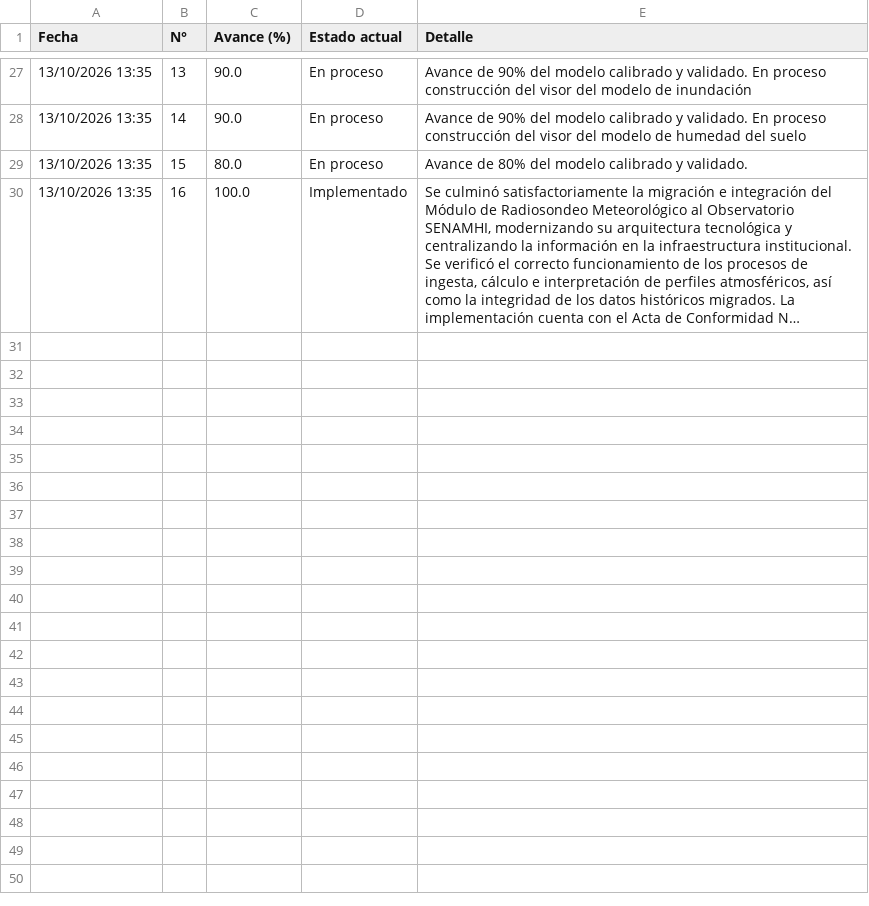
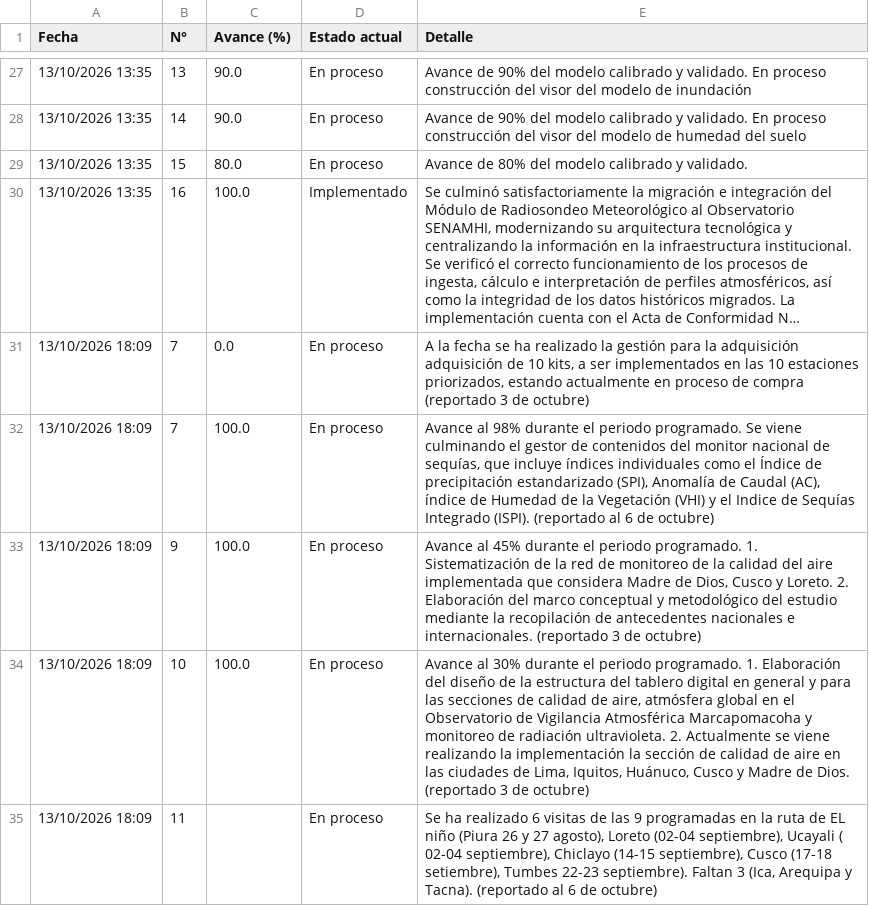
Before and after one commit to andresffigueroaa-blip/seguimiento-100dias-senamhi, a CSV file: datos/historial_fen.csv, drawn as a sheet; only a part is shown, gaps mark what is left out; long unchanged cells end in …; the diff names each change by its address in the sheet, - before the commit and + after, or states it on an @@ line.

```diff
--- a/datos/historial_fen.csv
+++ b/datos/historial_fen.csv
+row 31: 13/10/2026 18:09 | 7 | 0.0 | En proceso | A la fecha se ha realizado la gestión para la adquisición adquisición de 10 kits, a ser implementados en las 10 estaciones priorizados, estando actualmente en proceso de compra (reportado 3 de octubre)
+row 32: 13/10/2026 18:09 | 7 | 100.0 | En proceso | Avance al 98% durante el periodo programado. Se viene culminando el gestor de contenidos del monitor nacional de sequías, que incluye índices individuales como el Índice de precipitación estandarizado (SPI), Anomalía de Caudal (AC), índice de Humedad de la Vegetación (VHI) y el Indice de Sequías Integrado (ISPI). (reportado al 6 de octubre)
+row 33: 13/10/2026 18:09 | 9 | 100.0 | En proceso | Avance al 45% durante el periodo programado. 1. Sistematización de la red de monitoreo de la calidad del aire implementada que considera Madre de Dios, Cusco y Loreto. 2. Elaboración del marco conceptual y metodológico del estudio mediante la recopilación de antecedentes nacionales e internacionales. (reportado 3 de octubre)
+row 34: 13/10/2026 18:09 | 10 | 100.0 | En proceso | Avance al 30% durante el periodo programado. 1. Elaboración del diseño de la estructura del tablero digital en general y para las secciones de calidad de aire, atmósfera global en el Observatorio de Vigilancia Atmosférica Marcapomacoha y monitoreo de radiación ultravioleta. 2. Actualmente se viene realizando la implementación la sección de calidad de aire en las ciudades de Lima, Iquitos, Huánuco, Cusco y Madre de Dios. (reportado 3 de octubre)
+row 35: 13/10/2026 18:09 | 11 |  | En proceso | Se ha realizado 6 visitas de las 9 programadas en la ruta de EL niño (Piura 26 y 27 agosto), Loreto (02-04 septiembre), Ucayali ( 02-04 septiembre), Chiclayo (14-15 septiembre), Cusco (17-18 setiembre), Tumbes 22-23 septiembre). Faltan 3 (Ica, Arequipa y Tacna). (reportado al 6 de octubre)
```
